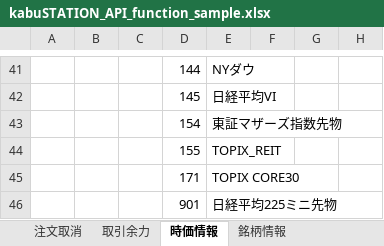
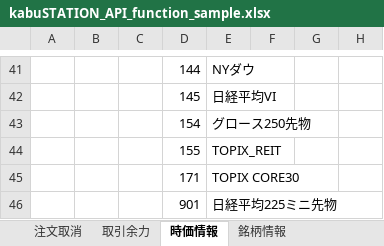
Before and after one commit to kabucom/kabusapi, an Excel workbook: sample/ExcelMacro/kabuSTATION_API_function_sample.xlsx, sheet 時価情報, drawn as a sheet; only a part is shown, gaps mark what is left out; values as stored, in another font and other column widths than the file's, no borders; the diff names each change by its address in the sheet, - before the commit and + after, or states it on an @@ line.

```diff
--- a/sample/ExcelMacro/kabuSTATION_API_function_sample.xlsx (sheet 時価情報)
+++ b/sample/ExcelMacro/kabuSTATION_API_function_sample.xlsx (sheet 時価情報)
-E43: 東証マザーズ指数先物
+E43: グロース250先物
```
Also changed, not shown: sheet 先物銘柄コード取得, 2 other files.
